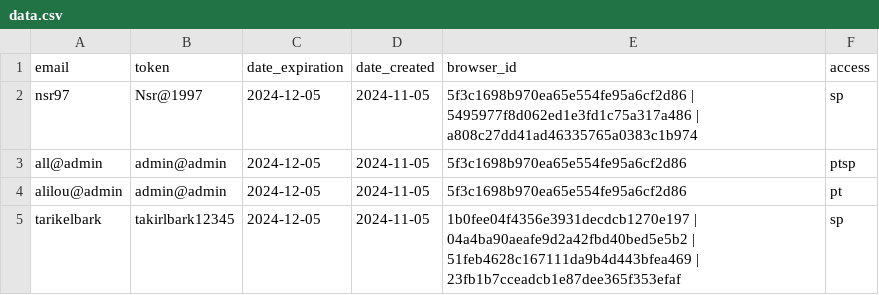
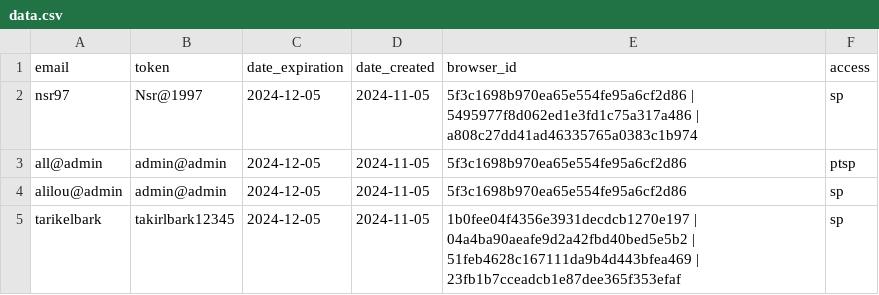
Before and after one commit to zero1-boop/zero, a CSV file: data.csv, drawn as a sheet.

Commit message:
Update data.csv

```diff
--- a/data.csv
+++ b/data.csv
@@ -3,3 +3,3 @@ nsr97,Nsr@1997,2024-12-05,2024-11-05,5f3c1698b970ea65e554fe95a6cf2d86 | 5495977f
 all@admin,admin@admin,2024-12-05,2024-11-05,5f3c1698b970ea65e554fe95a6cf2d86,ptsp
-alilou@admin,admin@admin,2024-12-05,2024-11-05,5f3c1698b970ea65e554fe95a6cf2d86,pt
+alilou@admin,admin@admin,2024-12-05,2024-11-05,5f3c1698b970ea65e554fe95a6cf2d86,sp
 tarikelbark,takirlbark12345,2024-12-05,2024-11-05,1b0fee04f4356e3931decdcb1270e197 | 04a4ba90aeafe9d2a42fbd40bed5e5b2 | 51feb4628c167111da9b4d443bfea469 | 23fb1b7cceadcb1e87dee365f353efaf, sp
```
